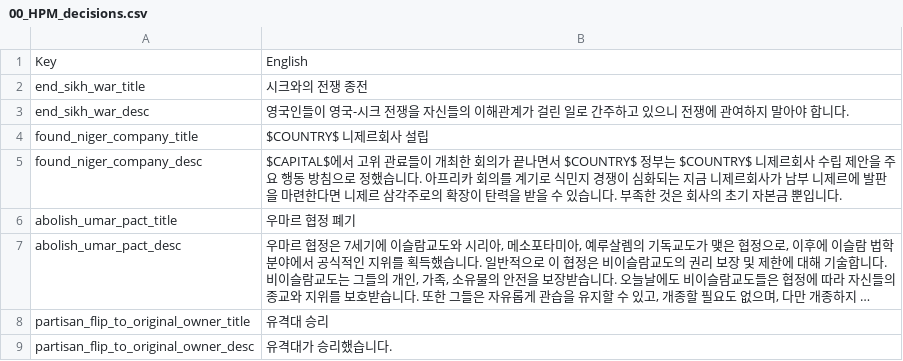
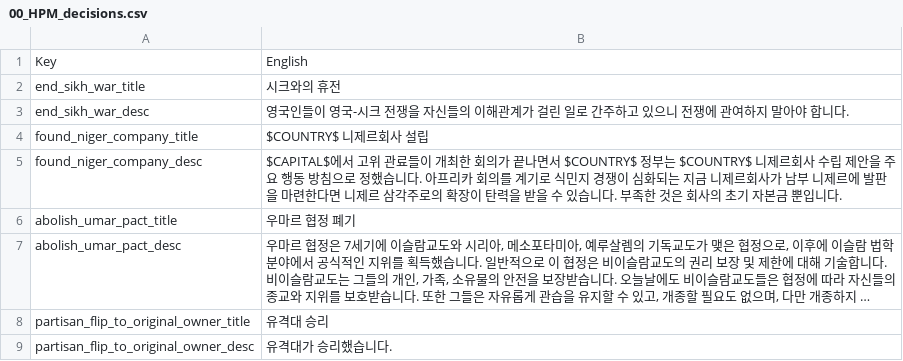
Before and after one commit to kimjeon-il/-Historical-Project-Mod-Korean-Patch, a CSV file: localisation/00_HPM_decisions.csv, drawn as a sheet; only a part is shown; long unchanged cells end in ….

Commit message:
Update 00_HPM_decisions.csv

```diff
--- a/localisation/00_HPM_decisions.csv
+++ b/localisation/00_HPM_decisions.csv
@@ -1,3 +1,3 @@
 Key;English;;;;;;;;;;;;;
-end_sikh_war_title;시크와의 전쟁 종전;;;;;;;;;;;;;
+end_sikh_war_title;시크와의 휴전;;;;;;;;;;;;;
 end_sikh_war_desc;영국인들이 영국-시크 전쟁을 자신들의 이해관계가 걸린 일로 간주하고 있으니 전쟁에 관여하지 말아야 합니다.;;;;;;;;;;;;;
```
